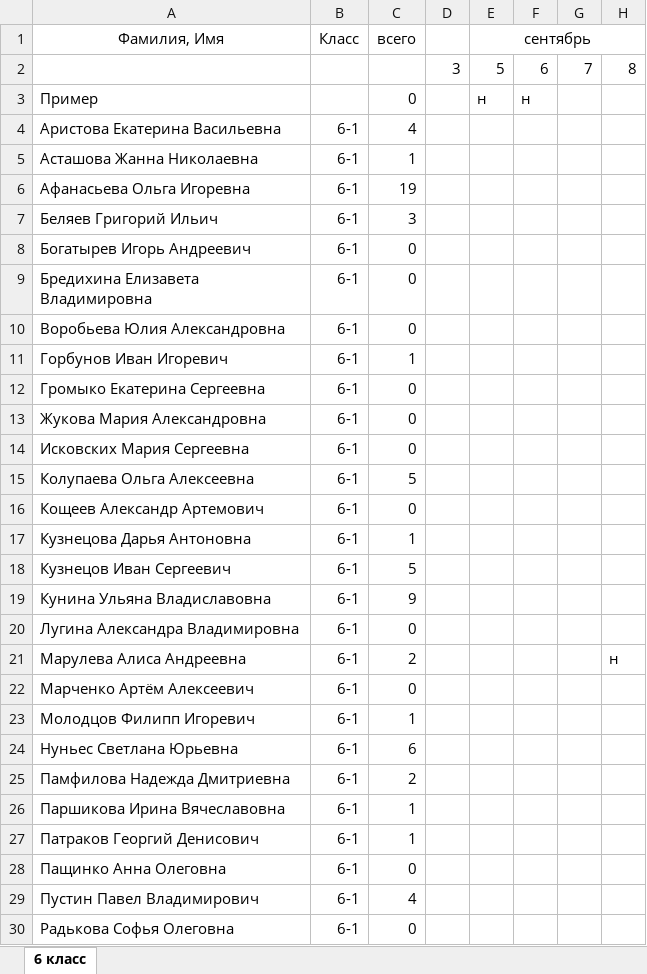
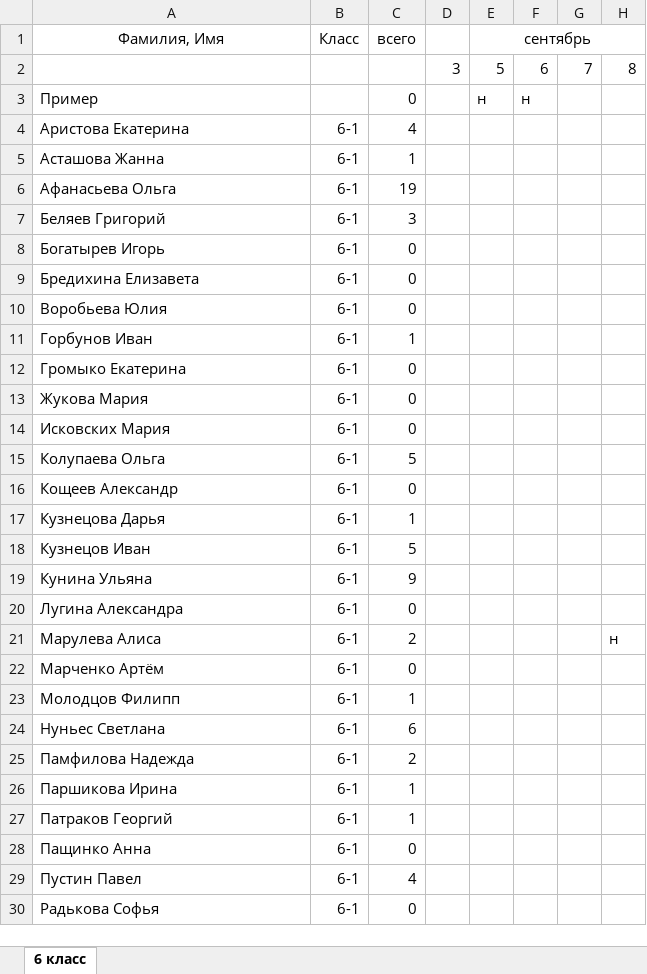
Before and after one commit to andtun/juki, an Excel workbook: 6kl.xlsx, sheet 6 класс, drawn as a sheet; only a part is shown; values as stored, in another font and other column widths than the file's, no borders; the diff covers the shown part only; the diff names each change by its address in the sheet, - before the commit and + after, or states it on an @@ line.

```diff
--- a/6kl.xlsx (sheet 6 класс)
+++ b/6kl.xlsx (sheet 6 класс)
-A4 (Фамилия, Имя): Аристова Екатерина Васильевна
+A4 (Фамилия, Имя): Аристова Екатерина
-A5 (Фамилия, Имя): Асташова Жанна Николаевна
+A5 (Фамилия, Имя): Асташова Жанна
-A6 (Фамилия, Имя): Афанасьева Ольга Игоревна
+A6 (Фамилия, Имя): Афанасьева Ольга
-A7 (Фамилия, Имя): Беляев Григорий Ильич
+A7 (Фамилия, Имя): Беляев Григорий
-A8 (Фамилия, Имя): Богатырев Игорь Андреевич
+A8 (Фамилия, Имя): Богатырев Игорь
-A9 (Фамилия, Имя): Бредихина Елизавета Владимировна
+A9 (Фамилия, Имя): Бредихина Елизавета
-A10 (Фамилия, Имя): Воробьева Юлия Александровна
+A10 (Фамилия, Имя): Воробьева Юлия
-A11 (Фамилия, Имя): Горбунов Иван Игоревич
+A11 (Фамилия, Имя): Горбунов Иван
-A12 (Фамилия, Имя): Громыко Екатерина Сергеевна
+A12 (Фамилия, Имя): Громыко Екатерина
-A13 (Фамилия, Имя): Жукова Мария Александровна
+A13 (Фамилия, Имя): Жукова Мария
-A14 (Фамилия, Имя): Исковских Мария Сергеевна
+A14 (Фамилия, Имя): Исковских Мария
-A15 (Фамилия, Имя): Колупаева Ольга Алексеевна
+A15 (Фамилия, Имя): Колупаева Ольга
-A16 (Фамилия, Имя): Кощеев Александр Артемович
+A16 (Фамилия, Имя): Кощеев Александр
-A17 (Фамилия, Имя): Кузнецова Дарья Антоновна
+A17 (Фамилия, Имя): Кузнецова Дарья
-A18 (Фамилия, Имя): Кузнецов Иван Сергеевич
+A18 (Фамилия, Имя): Кузнецов Иван
-A19 (Фамилия, Имя): Кунина Ульяна Владиславовна
+A19 (Фамилия, Имя): Кунина Ульяна
-A20 (Фамилия, Имя): Лугина Александра Владимировна
+A20 (Фамилия, Имя): Лугина Александра
-A21 (Фамилия, Имя): Марулева Алиса Андреевна
+A21 (Фамилия, Имя): Марулева Алиса
-A22 (Фамилия, Имя): Марченко Артём Алексеевич
+A22 (Фамилия, Имя): Марченко Артём
-A23 (Фамилия, Имя): Молодцов Филипп Игоревич
+A23 (Фамилия, Имя): Молодцов Филипп
-A24 (Фамилия, Имя): Нуньес Светлана Юрьевна
+A24 (Фамилия, Имя): Нуньес Светлана
-A25 (Фамилия, Имя): Памфилова Надежда Дмитриевна
+A25 (Фамилия, Имя): Памфилова Надежда
-A26 (Фамилия, Имя): Паршикова Ирина Вячеславовна
+A26 (Фамилия, Имя): Паршикова Ирина
-A27 (Фамилия, Имя): Патраков Георгий Денисович
+A27 (Фамилия, Имя): Патраков Георгий
-A28 (Фамилия, Имя): Пащинко Анна Олеговна
+A28 (Фамилия, Имя): Пащинко Анна
-A29 (Фамилия, Имя): Пустин Павел Владимирович
+A29 (Фамилия, Имя): Пустин Павел
-A30 (Фамилия, Имя): Радькова Софья Олеговна
+A30 (Фамилия, Имя): Радькова Софья
```
Also changed, not shown: 13 edited cells elsewhere in this sheet, 5kl.xlsx, 7kl.xlsx, 3 other files.
